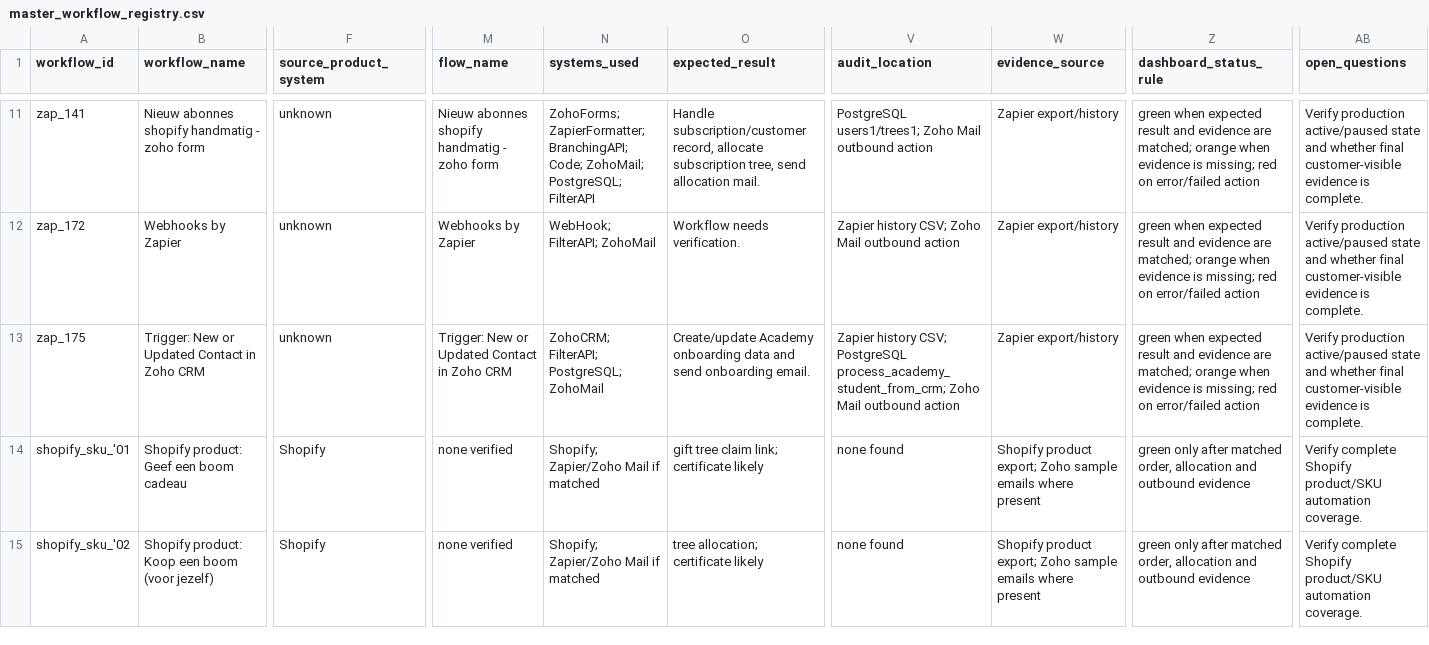
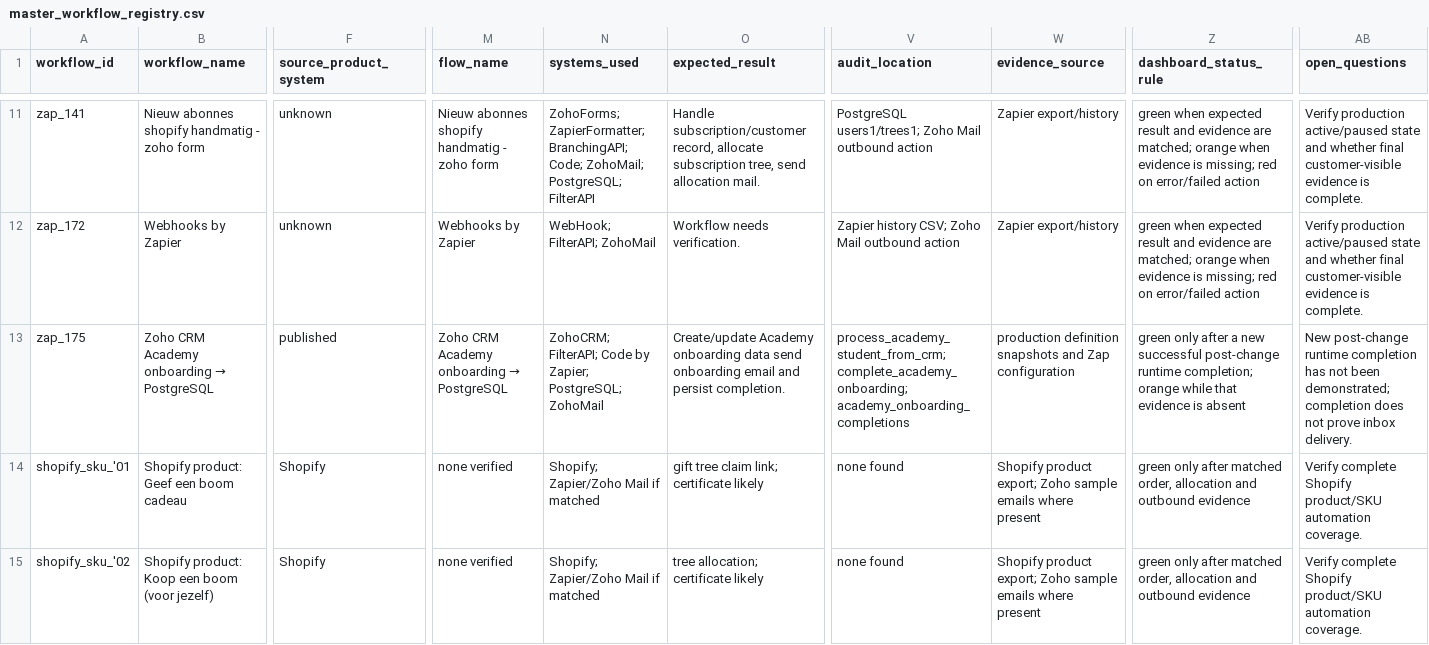
Before and after one commit to eamonnhanson/ptb-tree-map, a CSV file: docs/master_workflow_registry.csv, drawn as a sheet; only a part is shown, gaps mark what is left out; the diff covers the shown part only; the diff names each change by its address in the sheet, - before the commit and + after, or states it on an @@ line.

```diff
--- a/docs/master_workflow_registry.csv
+++ b/docs/master_workflow_registry.csv
@@ B13 (workflow_name): Trigger: New or Updated Contact in Zoho CRM → Zoho CRM Academy onboarding → PostgreSQL @@
-F13 (source_product_system): unknown
+F13 (source_product_system): published
@@ M13 (flow_name): Trigger: New or Updated Contact in Zoho CRM → Zoho CRM Academy onboarding → PostgreSQL @@
-N13 (systems_used): ZohoCRM; FilterAPI; PostgreSQL; ZohoMail
+N13 (systems_used): ZohoCRM; FilterAPI; Code by Zapier; PostgreSQL; ZohoMail
-O13 (expected_result): …onboarding data and send onboarding email.
+O13 (expected_result): …onboarding data send onboarding email and persist completion.
-V13 (audit_location): Zapier history CSV; PostgreSQL process_academy_student_from_crm; Zoho Mail outbound action
+V13 (audit_location): process_academy_student_from_crm; complete_academy_onboarding; academy_onboarding_completions
-W13 (evidence_source): Zapier export/history
+W13 (evidence_source): production definition snapshots and Zap configuration
-Z13 (dashboard_status_rule): green when expected result and evidence are matched; orange when evidence is missing; red on error/failed action
+Z13 (dashboard_status_rule): green only after a new successful post-change runtime completion; orange while that evidence is absent
-AB13 (open_questions): Verify production active/paused state and whether final customer-visible evidence is complete.
+AB13 (open_questions): New post-change runtime completion has not been demonstrated; completion does not prove inbox delivery.
```
Also changed, not shown: 1 edited cell elsewhere in this file, docs/workflow_maintenance_registry.csv, 42 other files.
